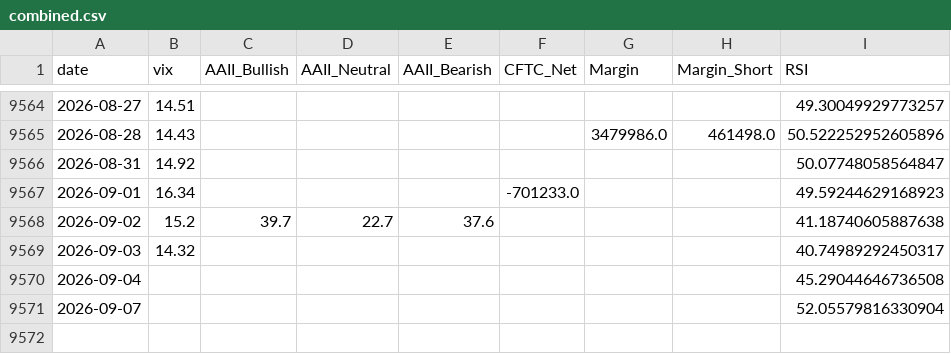
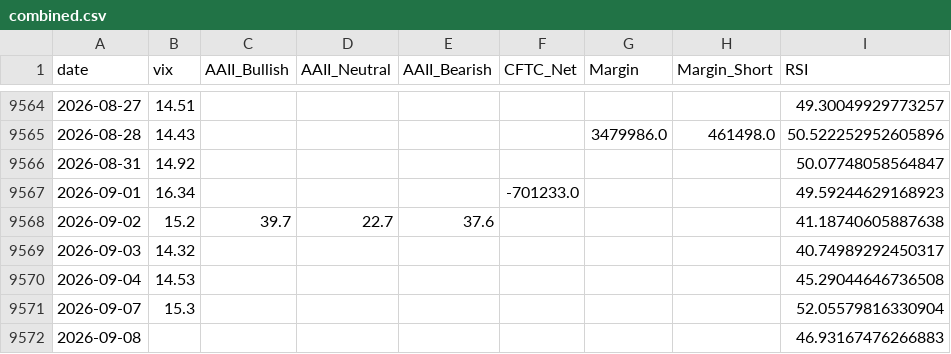
Before and after one commit to yasunogithub/market-reminder, a CSV file: data/combined.csv, drawn as a sheet; only a part is shown, gaps mark what is left out.

```diff
--- a/data/combined.csv
+++ b/data/combined.csv
@@ -9569,3 +9569,4 @@
 2026-09-03,14.32,,,,,,,40.74989292450317
-2026-09-04,,,,,,,,45.29044646736508
-2026-09-07,,,,,,,,52.05579816330904
+2026-09-04,14.53,,,,,,,45.29044646736508
+2026-09-07,15.3,,,,,,,52.05579816330904
+2026-09-08,,,,,,,,46.93167476266883
```
Also changed, not shown: data/NIKKEI_OFFICIAL_rsi.csv, data/vix.csv, 4 other files.
